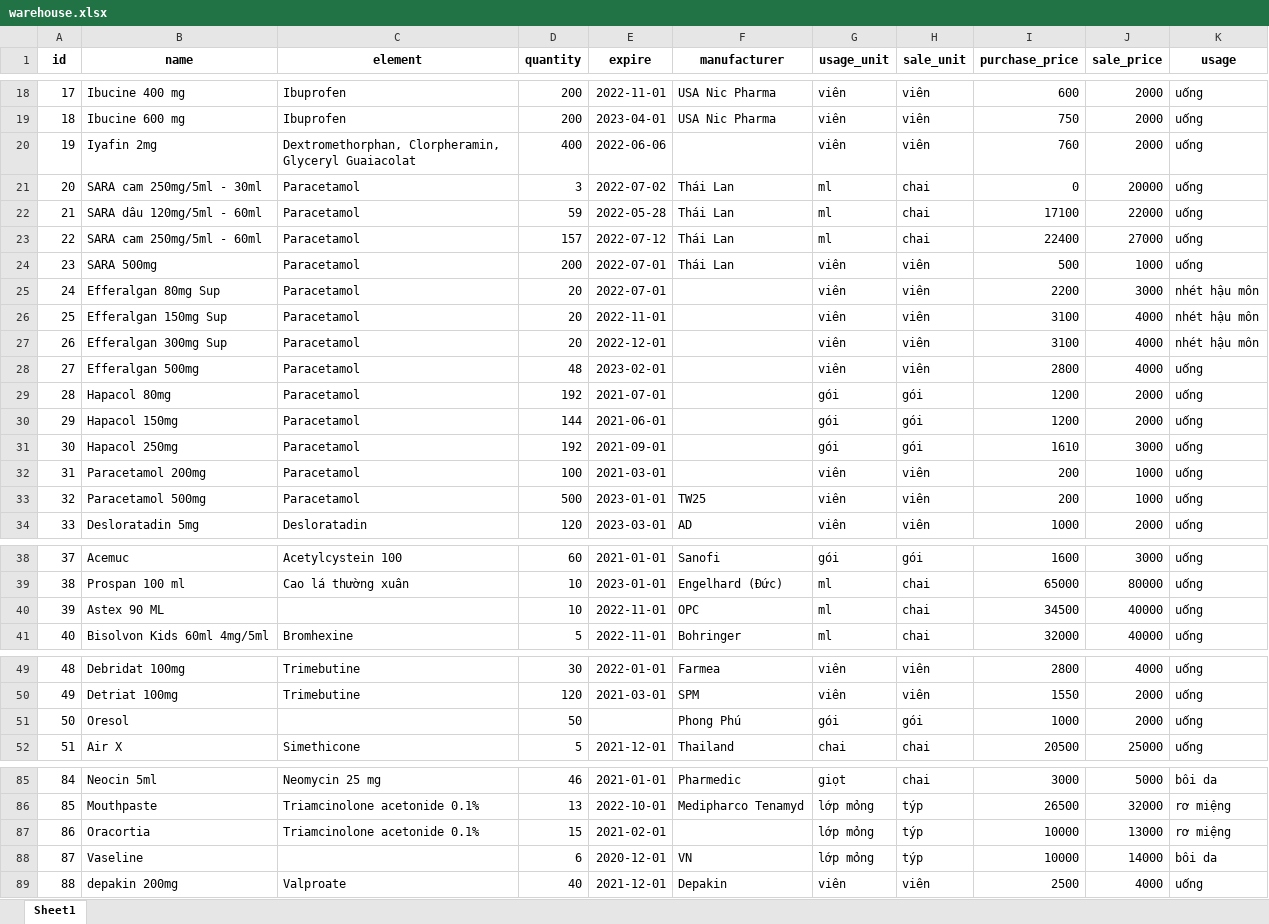
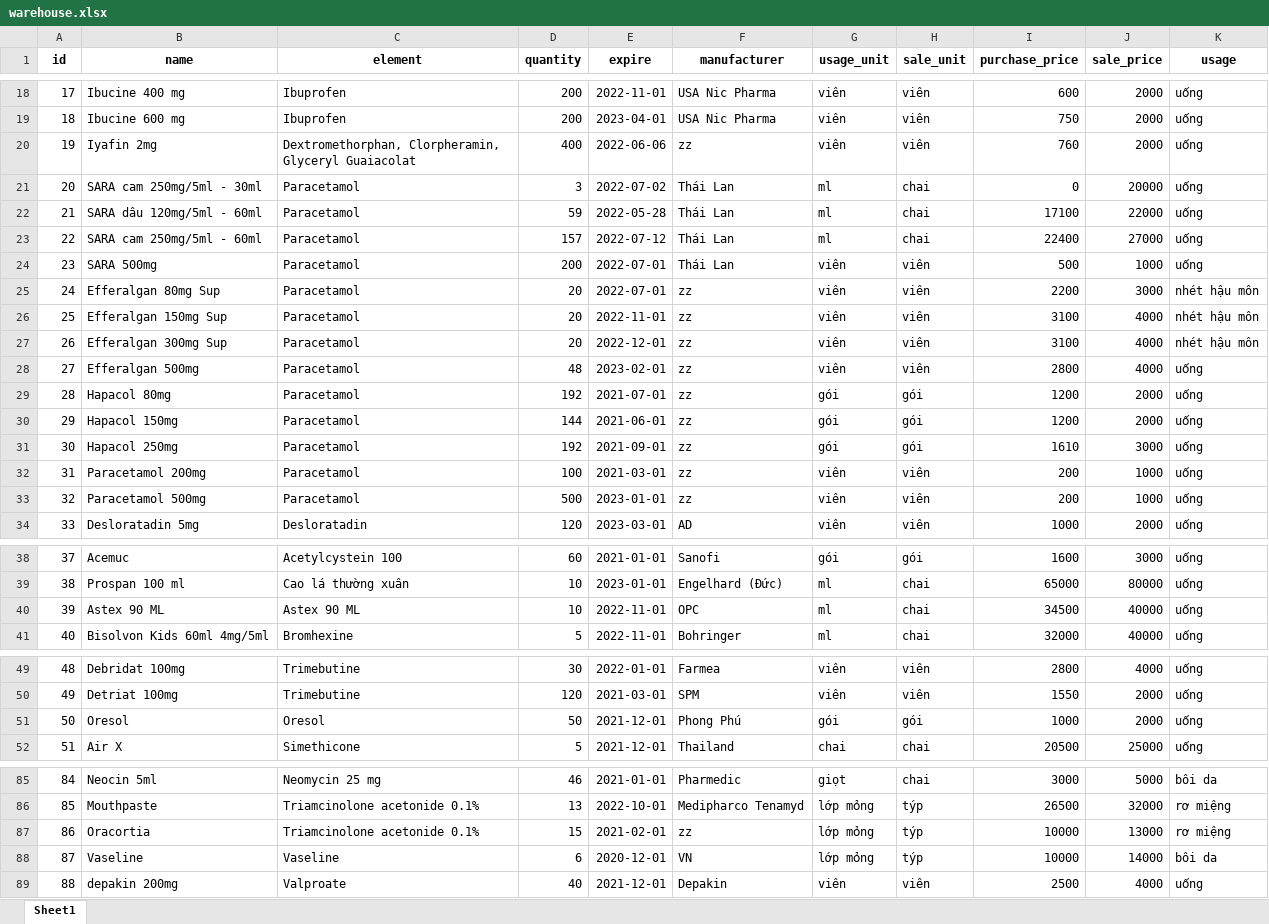
Before and after one commit to buidathieu/pmpktn, an Excel workbook: drugwarehouse/warehouse.xlsx, sheet Sheet1, drawn as a sheet; only a part is shown, gaps mark what is left out; values as stored, in another font and other column widths than the file's, no borders; the diff covers the shown part only; the diff names each change by its address in the sheet, - before the commit and + after, or states it on an @@ line.

```diff
--- a/drugwarehouse/warehouse.xlsx (sheet Sheet1)
+++ b/drugwarehouse/warehouse.xlsx (sheet Sheet1)
-F20 (manufacturer): (empty)
+F20 (manufacturer): zz
-F25:F32 (manufacturer): (empty)
+F25:F32 (manufacturer): zz
-F33 (manufacturer): TW25
+F33 (manufacturer): zz
-C40 (element): (empty)
+C40 (element): Astex 90 ML
-C51 (element): (empty)
+C51 (element): Oresol
-E51 (expire): (empty)
+E51 (expire): 2021-12-01
-F87 (manufacturer): (empty)
+F87 (manufacturer): zz
-C88 (element): (empty)
+C88 (element): Vaseline
```
Also changed, not shown: 14 edited cells elsewhere in this sheet, 6 other files.
